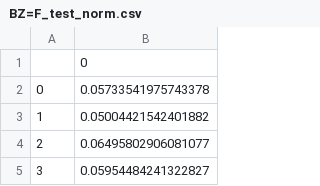
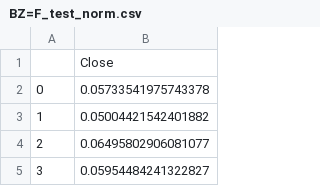
Before and after one commit to Degik/Project-BCCE, a CSV file: datasets/BZ=F_test_norm.csv, drawn as a sheet; only a part is shown.

```diff
--- a/datasets/BZ=F_test_norm.csv
+++ b/datasets/BZ=F_test_norm.csv
@@ -1,2 +1,2 @@
-,0
+,Close
 0,0.05733541975743378
```
Also changed, not shown: datasets/BZ=F_train_norm.csv, 1 other file.
